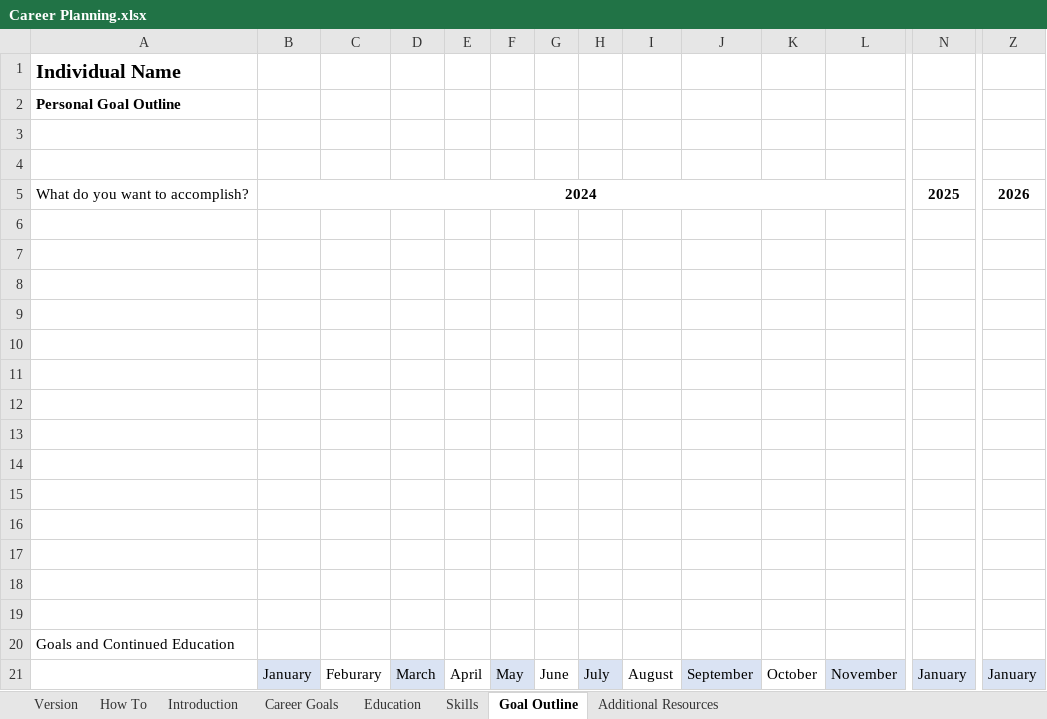
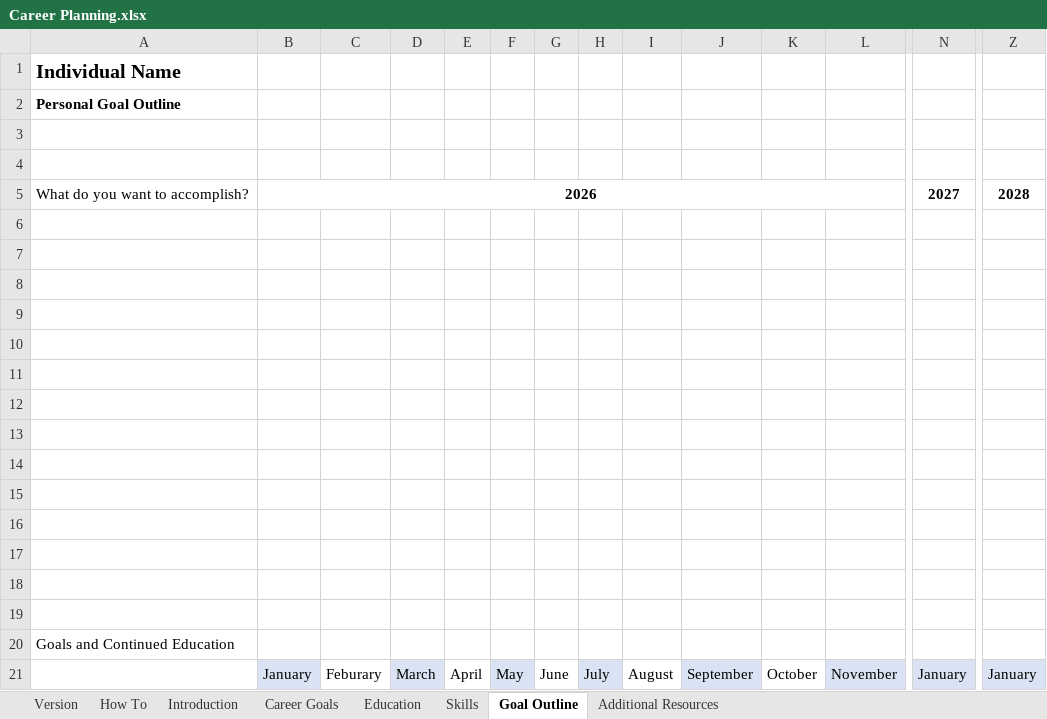
Before and after one commit to bvoris/VictimOfTechnologyDiscordFiles, an Excel workbook: Career Planning.xlsx, sheet Goal Outline, drawn as a sheet; only a part is shown, gaps mark what is left out; values as stored, in another font and other column widths than the file's, no borders; removed rows and columns are numbered as before the commit, all else as after; rows hold the shown columns only; the diff names each change by its address in the sheet, - before the commit and + after, or states it on an @@ line.

```diff
--- a/Career Planning.xlsx (sheet Goal Outline)
+++ b/Career Planning.xlsx (sheet Goal Outline)
-row 5: What do you want to accomplish? | 2024 |  |  |  |  |  |  |  |  |  |  | 2025 | 2026
+row 5: What do you want to accomplish? | 2026 |  |  |  |  |  |  |  |  |  |  | 2027 | 2028
```
Also changed, not shown: sheet Additional Resources, sheet Version, sheet Introduction.
